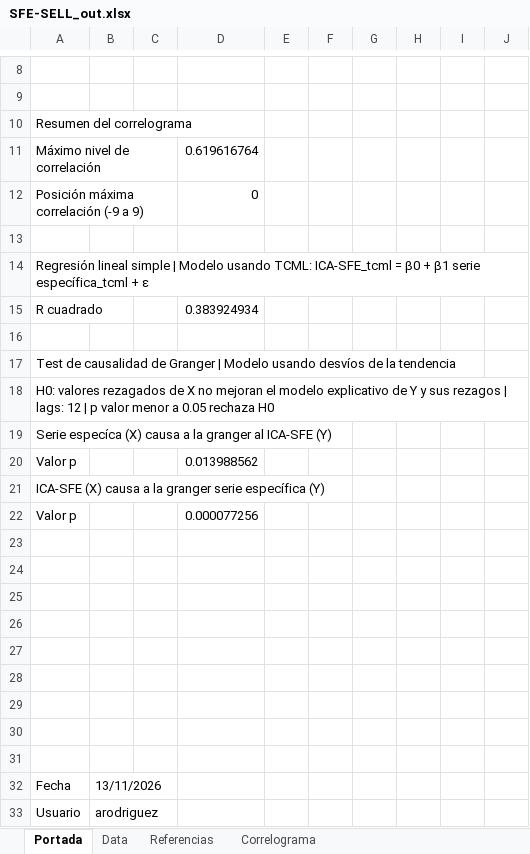
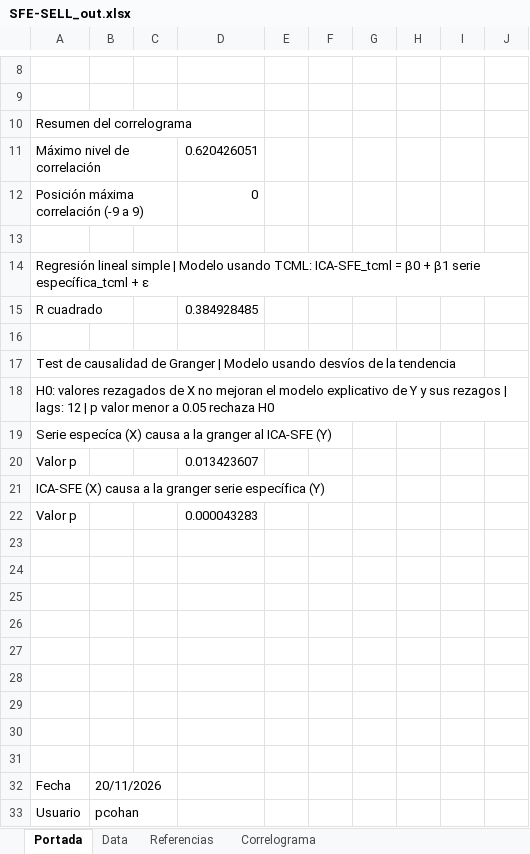
Before and after one commit to CES-BCSF/CicSFE_GitHub, an Excel workbook: indicadores/SFE-SELL_out.xlsx, sheet Portada, drawn as a sheet; only a part is shown, gaps mark what is left out; values as stored, in another font and other column widths than the file's, no borders; the diff names each change by its address in the sheet, - before the commit and + after, or states it on an @@ line.

```diff
--- a/indicadores/SFE-SELL_out.xlsx (sheet Portada)
+++ b/indicadores/SFE-SELL_out.xlsx (sheet Portada)
-D11: 0.619616764
+D11: 0.620426051
-D15: 0.383924934
+D15: 0.384928485
-D20: 0.013988562
+D20: 0.013423607
-D22: 0.000077256
+D22: 0.000043283
-B32: 13/11/2026
+B32: 20/11/2026
-B33: arodriguez
+B33: pcohan
```
Also changed, not shown: sheet Data, sheet Correlograma, 2 other files.
